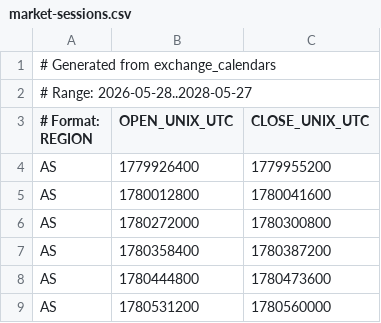
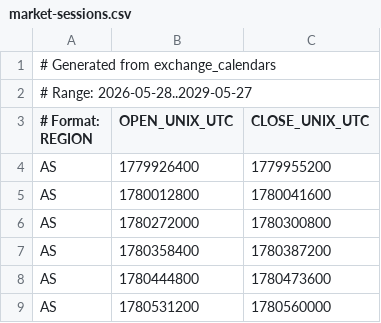
Before and after one commit to EzLife322/tiger-monitor-calendar, a CSV file: market-sessions.csv, drawn as a sheet; only a part is shown.

```diff
--- a/market-sessions.csv
+++ b/market-sessions.csv
@@ -1,3 +1,3 @@
 # Generated from exchange_calendars
-# Range: 2026-05-28..2028-05-27
+# Range: 2026-05-28..2029-05-27
 # Format: REGION|OPEN_UNIX_UTC|CLOSE_UNIX_UTC
```
Also changed, not shown: 1 other file.
